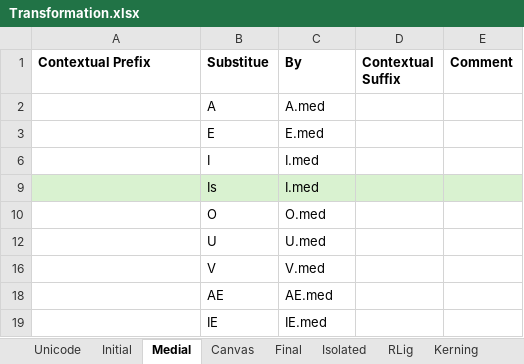
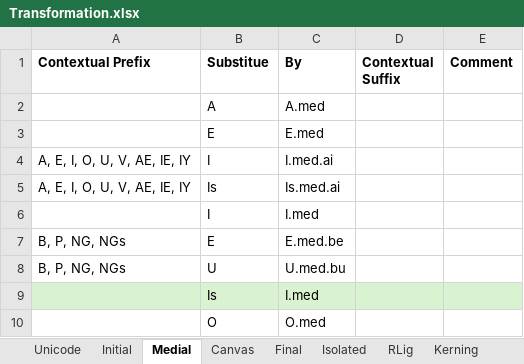
Before and after one commit to Hasutai/ManchuTextFont, an Excel workbook: Contribution/Transformation.xlsx, sheet Medial, drawn as a sheet; only a part is shown; the shorter side is filled out with more unchanged rows; values as stored, in another font and other column widths than the file's, no borders; conditional formats not drawn; the diff covers the shown part only; the diff names each change by its address in the sheet, - before the commit and + after, or states it on an @@ line.

```diff
--- a/Contribution/Transformation.xlsx (sheet Medial)
+++ b/Contribution/Transformation.xlsx (sheet Medial)
@@ row 4 unhidden: A, E, I, O, U, V, AE, IE, IY | I | I.med.ai @@
@@ row 5 unhidden: A, E, I, O, U, V, AE, IE, IY | Is | Is.med.ai @@
@@ row 7 unhidden: B, P, NG, NGs | E | E.med.be @@
@@ row 8 unhidden: B, P, NG, NGs | U | U.med.bu @@
```
Also changed, not shown: 26 hidden or unhidden rows elsewhere in this sheet, sheet Canvas, sheet RLig, sheet Final, 1 other file.
